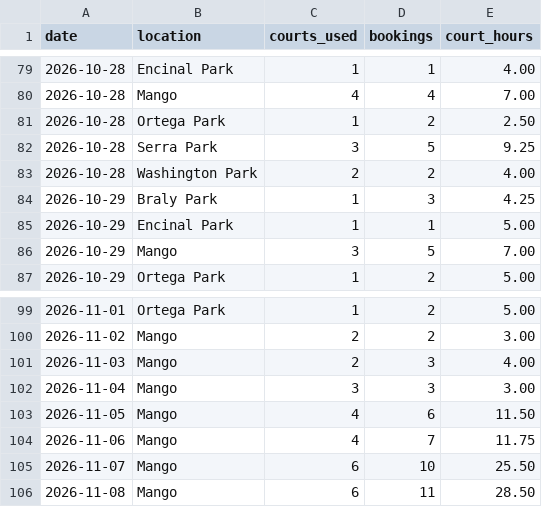
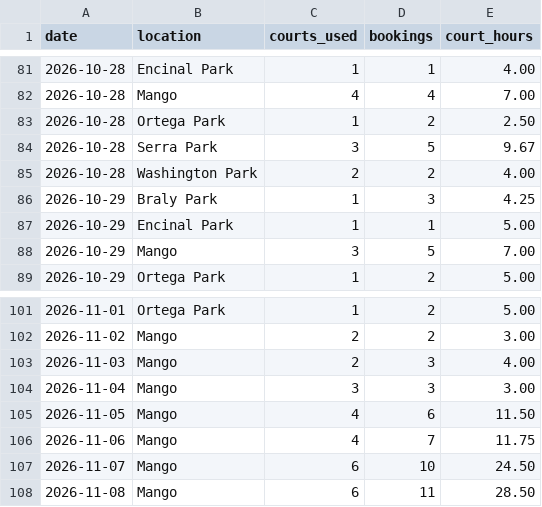
Before and after one commit to shudengnyc/SNV_CT_Schdedule, a CSV file: data/usage_daily.csv, drawn as a sheet; only a part is shown, gaps mark what is left out; the diff covers the shown part only.

```diff
--- a/data/usage_daily.csv
+++ b/data/usage_daily.csv
@@ -81,3 +83,3 @@ date,location,courts_used,bookings,court_hours
 2026-10-28,Ortega Park,1,2,2.50
-2026-10-28,Serra Park,3,5,9.25
+2026-10-28,Serra Park,3,5,9.67
 2026-10-28,Washington Park,2,2,4.00
@@ -104,3 +106,3 @@ date,location,courts_used,bookings,court_hours
 2026-11-06,Mango,4,7,11.75
-2026-11-07,Mango,6,10,25.50
+2026-11-07,Mango,6,10,24.50
 2026-11-08,Mango,6,11,28.50
```
Also changed, not shown: 2 added rows and 17 edited cells elsewhere in this file, data/bookings.csv, 1 other file.
